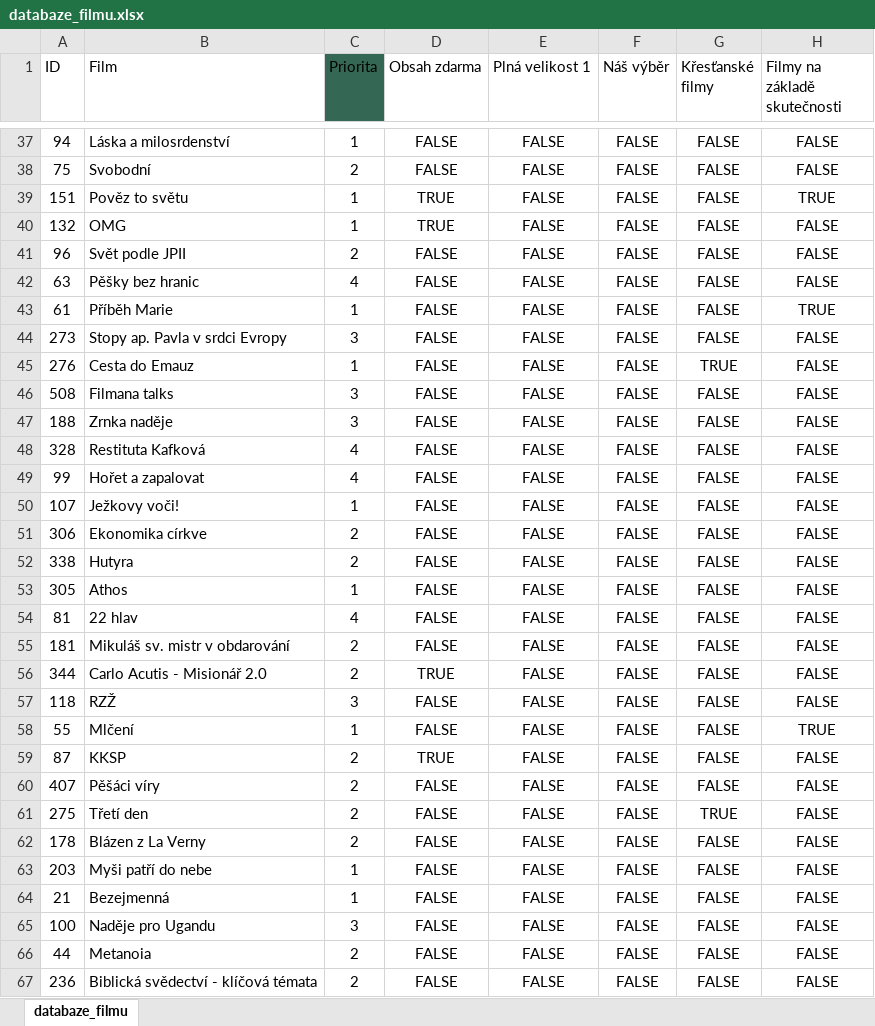
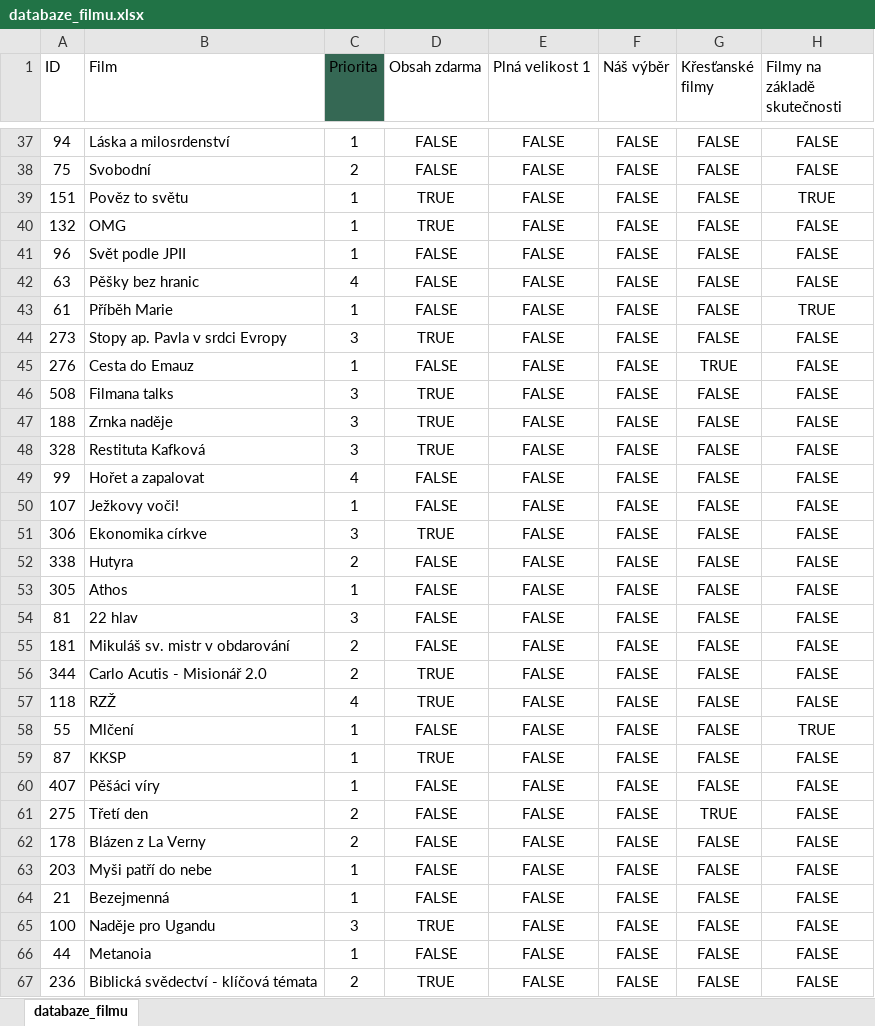
Before and after one commit to druniel/film-layout-manager, an Excel workbook: databaze_filmu.xlsx, sheet databaze_filmu, drawn as a sheet; only a part is shown, gaps mark what is left out; values as stored, in another font and other column widths than the file's, no borders; table styles not drawn; the diff covers the shown part only; the diff names each change by its address in the sheet, - before the commit and + after, or states it on an @@ line.

```diff
--- a/databaze_filmu.xlsx (sheet databaze_filmu)
+++ b/databaze_filmu.xlsx (sheet databaze_filmu)
-C41 (Priorita): 2
+C41 (Priorita): 1
-D44 (Obsah zdarma): FALSE
+D44 (Obsah zdarma): TRUE
-D46:D48 (Obsah zdarma): FALSE
+D46:D48 (Obsah zdarma): TRUE
-C48 (Priorita): 4
+C48 (Priorita): 3
-C51 (Priorita): 2
+C51 (Priorita): 3
-D51 (Obsah zdarma): FALSE
+D51 (Obsah zdarma): TRUE
-C54 (Priorita): 4
+C54 (Priorita): 3
-C57 (Priorita): 3
+C57 (Priorita): 4
-D57 (Obsah zdarma): FALSE
+D57 (Obsah zdarma): TRUE
-C59:C60 (Priorita): 2
+C59:C60 (Priorita): 1
-D65 (Obsah zdarma): FALSE
+D65 (Obsah zdarma): TRUE
-C66 (Priorita): 2
+C66 (Priorita): 1
-D67 (Obsah zdarma): FALSE
+D67 (Obsah zdarma): TRUE
```
Also changed, not shown: 32 edited cells elsewhere in this sheet, 6 other files.
